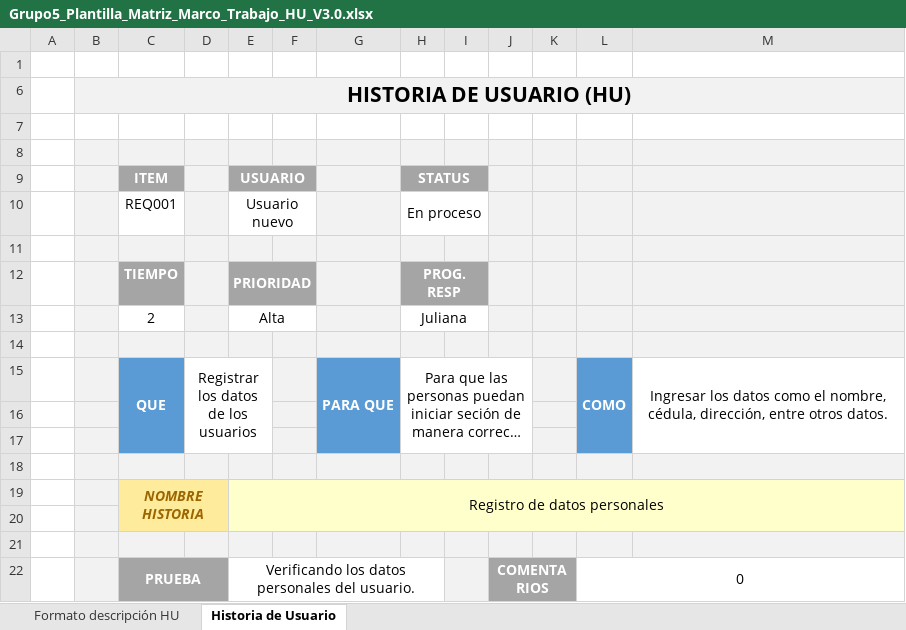
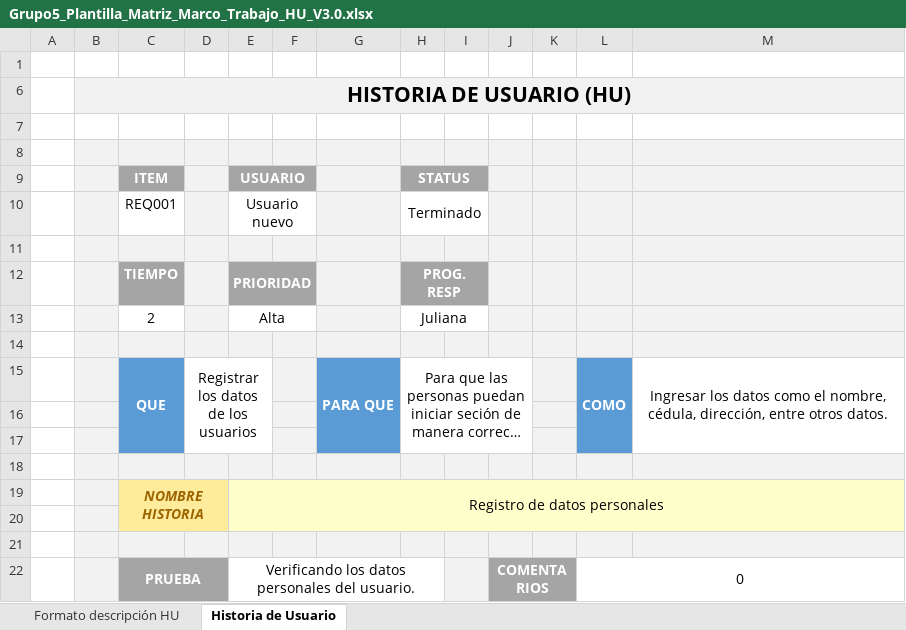
Before and after one commit to 10038-fsrodriguez1/4617_G5_MDWS, an Excel workbook: PREGAME/1.ELICITACION/1.3 Historias de Usuario/Grupo5_Plantilla_Matriz_Marco_Trabajo_HU_V3.0.xlsx, sheet Historia de Usuario, drawn as a sheet; long unchanged cells end in …; values as stored, in another font and other column widths than the file's, no borders; charts and pictures and conditional formats not drawn; the diff names each change by its address in the sheet, - before the commit and + after, or states it on an @@ line.

```diff
--- a/PREGAME/1.ELICITACION/1.3 Historias de Usuario/Grupo5_Plantilla_Matriz_Marco_Trabajo_HU_V3.0.xlsx (sheet Historia de Usuario)
+++ b/PREGAME/1.ELICITACION/1.3 Historias de Usuario/Grupo5_Plantilla_Matriz_Marco_Trabajo_HU_V3.0.xlsx (sheet Historia de Usuario)
-H10 (STATUS): En proceso
+H10 (STATUS): Terminado
```
Also changed, not shown: sheet Formato descripción HU.
